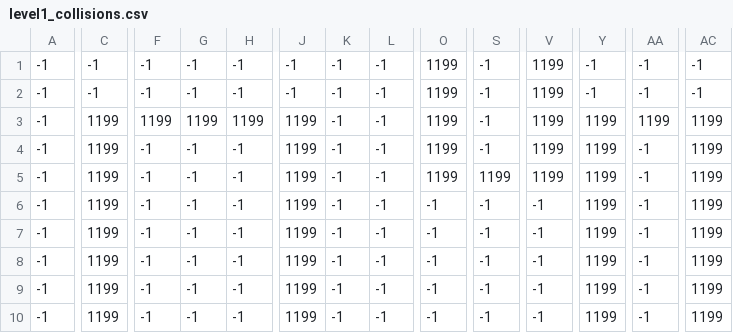
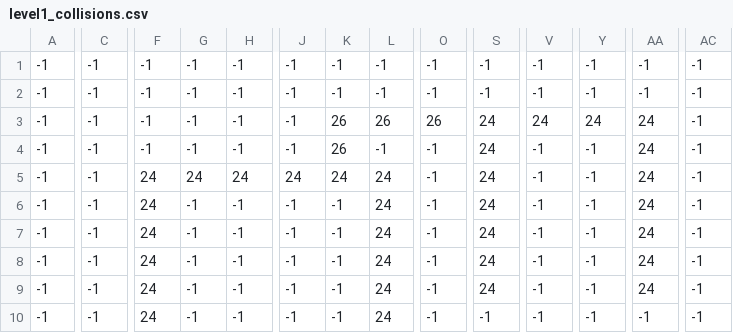
Before and after one commit to Neon021/GridProject, a CSV file: Data/level1_collisions.csv, drawn as a sheet; only a part is shown, gaps mark what is left out; removed rows and columns are numbered as before the commit, all else as after; rows hold the shown columns only; the diff covers the shown part only; the diff names each change by its address in the sheet, - before the commit and + after, or states it on an @@ line.

```diff
--- a/Data/level1_collisions.csv
+++ b/Data/level1_collisions.csv
-O1:O2: 1199
+O1:O2: -1
-V1:V2: 1199
+V1:V2: -1
-row 3: -1 | 1199 | 1199 | 1199 | 1199 | 1199 | -1 | -1 | 1199 | -1 | 1199 | 1199 | 1199 | 1199
+row 3: -1 | -1 | -1 | -1 | -1 | -1 | 26 | 26 | 26 | 24 | 24 | 24 | 24 | -1
-C4:C10: 1199
+C4:C10: -1
-J4: 1199
+J4: -1
-K4: -1
+K4: 26
-O4:O5: 1199
+O4:O5: -1
-S4: -1
+S4: 24
-V4:V5: 1199
+V4:V5: -1
-Y4:Y10: 1199
+Y4:Y10: -1
-AA4:AA9: -1
+AA4:AA9: 24
-AC4:AC10: 1199
+AC4:AC10: -1
-F5:F10: -1
+F5:F10: 24
-G5: -1
+G5: 24
-H5: -1
+H5: 24
-J5: 1199
+J5: 24
-K5: -1
+K5: 24
-L5:L10: -1
+L5:L10: 24
-S5: 1199
+S5: 24
-J6:J10: 1199
+J6:J10: -1
-S6:S9: -1
+S6:S9: 24
```
Also changed, not shown: 53 edited cells elsewhere in this file, Data/level1_fg.csv, Data/level1_mg.csv, 1 other file.
